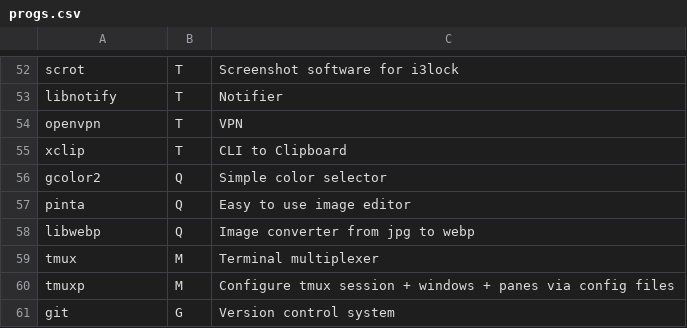
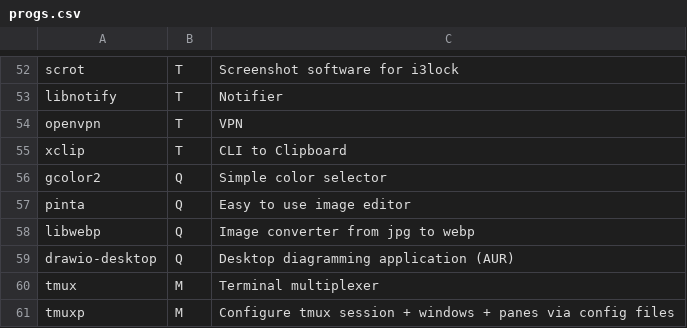
Before and after one commit to Csymaet/ArchInstall, a CSV file: progs.csv, drawn as a sheet; only a part is shown, gaps mark what is left out; the shorter side is filled out with more unchanged rows.

Commit message:
Add draw.io desktop

```diff
--- a/progs.csv
+++ b/progs.csv
@@ -58,2 +58,3 @@ pinta,Q,Easy to use image editor,
 libwebp,Q,Image converter from jpg to webp,
+drawio-desktop,Q,Desktop diagramming application (AUR),
 tmux,M,Terminal multiplexer,
```
